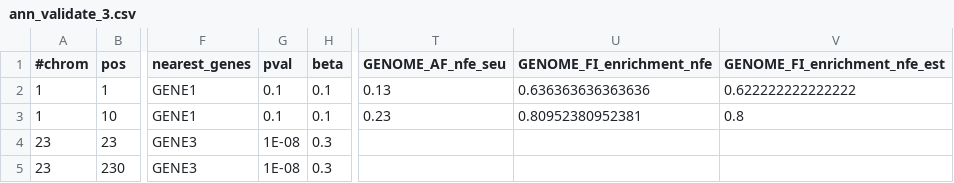
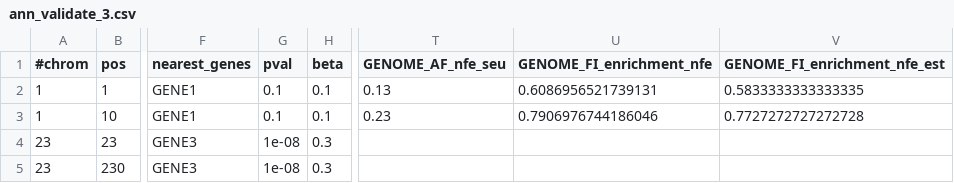
Before and after one commit to FINNGEN/autoreporting, a CSV file: testing/annotate_resources/ann_validate_3.csv, drawn as a sheet; only a part is shown, gaps mark what is left out; the diff names each change by its address in the sheet, - before the commit and + after, or states it on an @@ line.

Commit message:
remove nfe from enrichment calculations so calcs are made with subpopulations

```diff
--- a/testing/annotate_resources/ann_validate_3.csv
+++ b/testing/annotate_resources/ann_validate_3.csv
-U2 (GENOME_FI_enrichment_nfe): 0.636363636363636
+U2 (GENOME_FI_enrichment_nfe): 0.6086956521739131
-V2 (GENOME_FI_enrichment_nfe_est): 0.622222222222222
+V2 (GENOME_FI_enrichment_nfe_est): 0.5833333333333335
-U3 (GENOME_FI_enrichment_nfe): 0.80952380952381
+U3 (GENOME_FI_enrichment_nfe): 0.7906976744186046
-V3 (GENOME_FI_enrichment_nfe_est): 0.8
+V3 (GENOME_FI_enrichment_nfe_est): 0.7727272727272728
-G4:G5 (pval): 1E-08
+G4:G5 (pval): 1e-08
```
Also changed, not shown: testing/annotate_resources/ann_validate_1.csv, testing/annotate_resources/ann_validate_2.csv, 2 other files.
